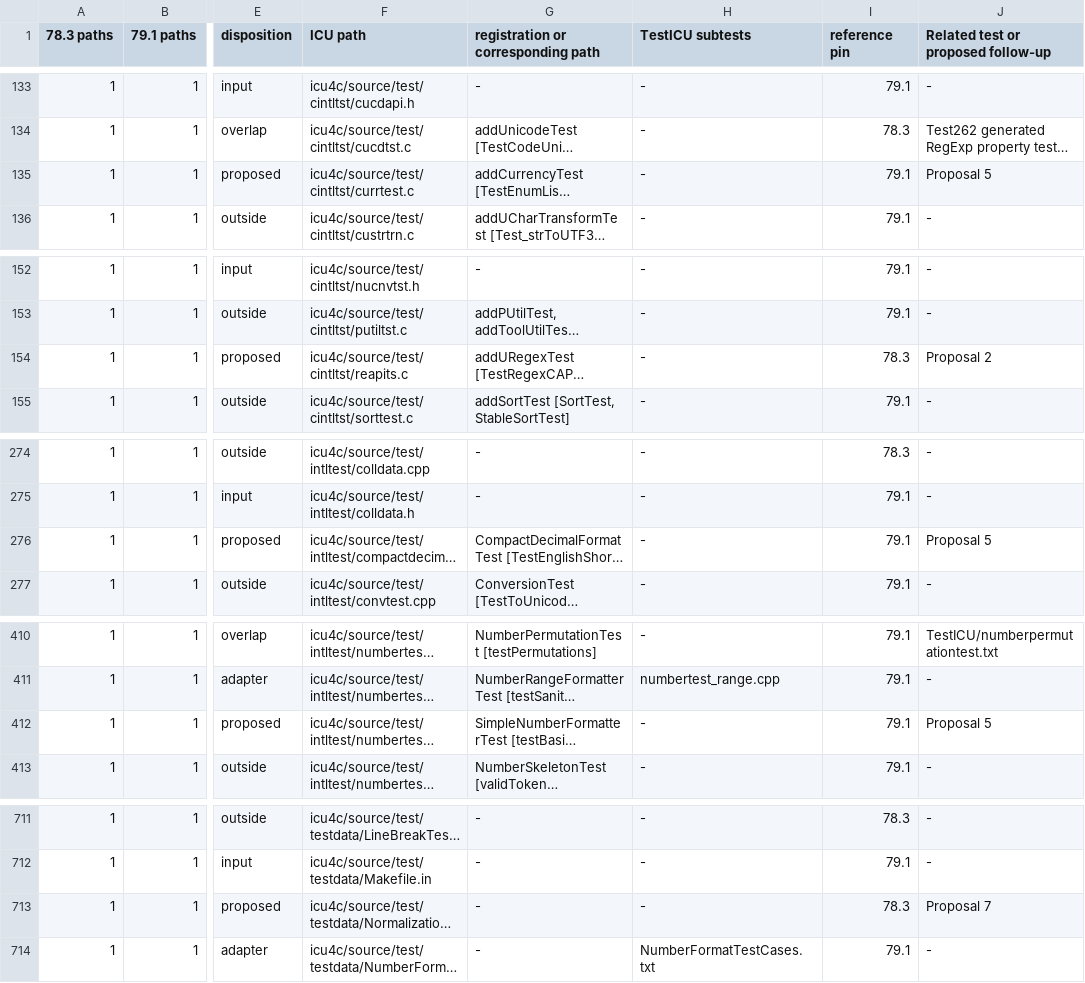
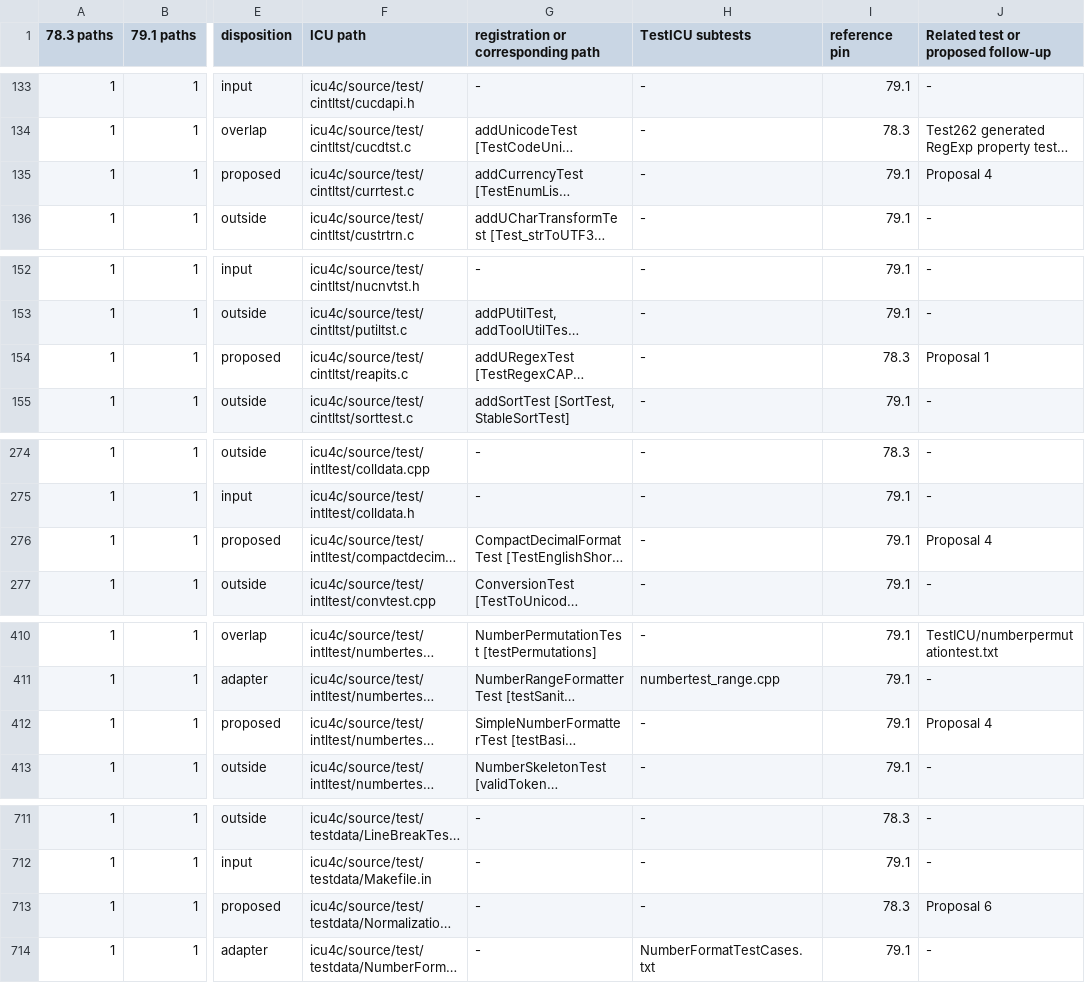
Before and after one commit to hajimehoshi/ekuma, a TSV file: internal/icutest/upstream-paths.tsv, drawn as a sheet; only a part is shown, gaps mark what is left out; long unchanged cells end in …; the diff covers the shown part only; the diff names each change by its address in the sheet, - before the commit and + after, or states it on an @@ line.

```diff
--- a/internal/icutest/upstream-paths.tsv
+++ b/internal/icutest/upstream-paths.tsv
-J135: Proposal 5
+J135: Proposal 4
-J154: Proposal 2
+J154: Proposal 1
-J276: Proposal 5
+J276: Proposal 4
-J412: Proposal 5
+J412: Proposal 4
-J713: Proposal 7
+J713: Proposal 6
```
Also changed, not shown: 16 edited cells elsewhere in this file, internal/icutest/upstream-adapters.tsv, 4 other files.
